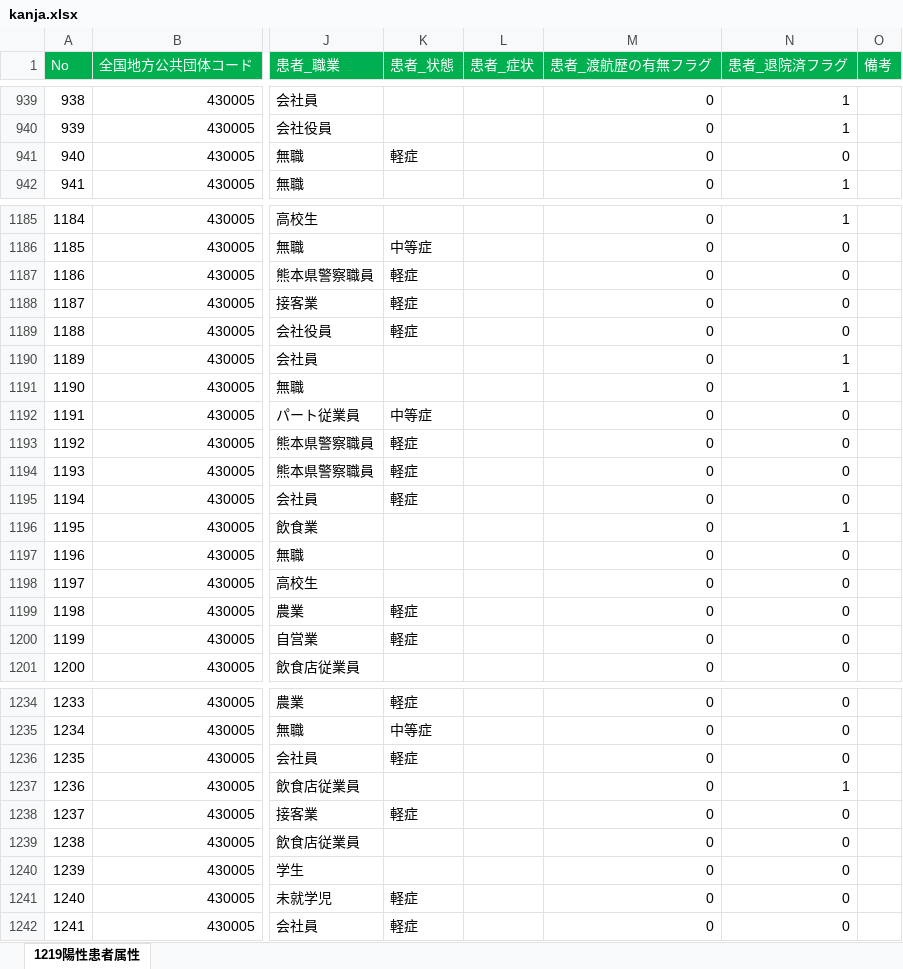
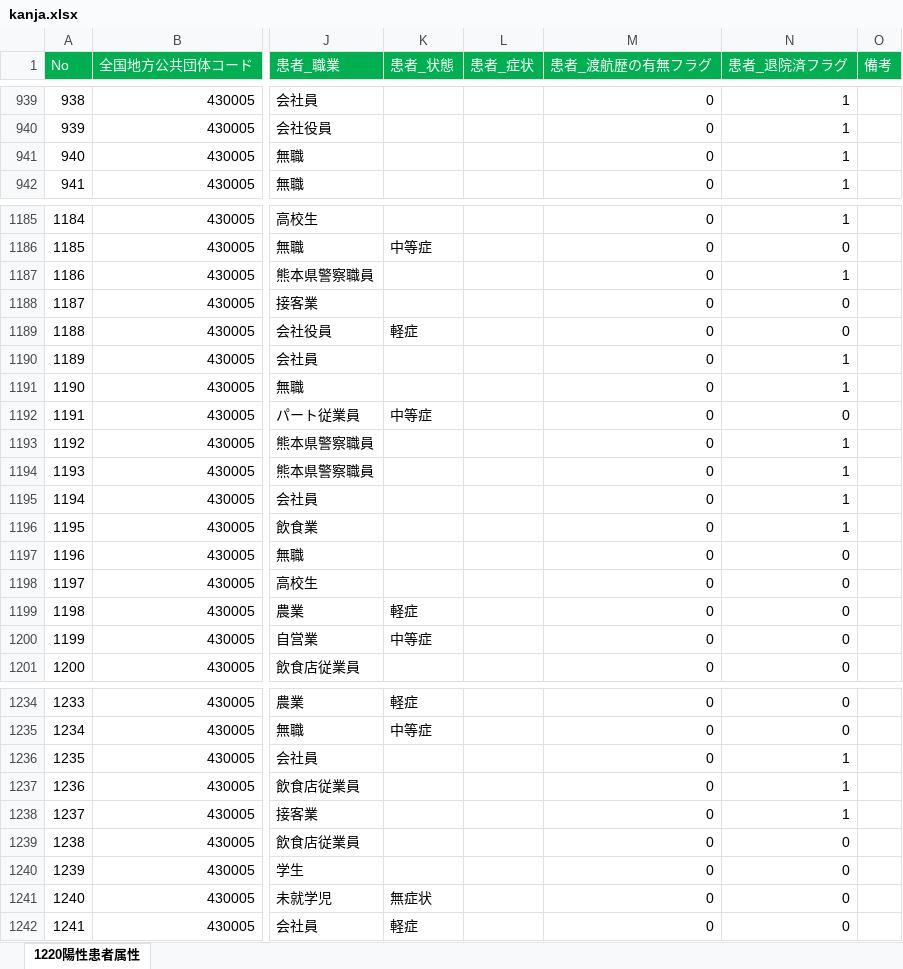
Before and after one commit to makoragi/kumamoto-covid19, an Excel workbook: kanja.xlsx, sheet 1220陽性患者属性, drawn as a sheet; only a part is shown, gaps mark what is left out; values as stored, in another font and other column widths than the file's, no borders; the diff covers the shown part only; the diff names each change by its address in the sheet, - before the commit and + after, or states it on an @@ line.

```diff
--- a/kanja.xlsx (sheet 1220陽性患者属性)
+++ b/kanja.xlsx (sheet 1220陽性患者属性)
-sheet tab: 1219陽性患者属性
+sheet tab: 1220陽性患者属性
-K941 (患者_状態): 軽症
+K941 (患者_状態): (empty)
-N941 (患者_退院済フラグ): 0
+N941 (患者_退院済フラグ): 1
-K1187:K1188 (患者_状態): 軽症
+K1187:K1188 (患者_状態): (empty)
-N1187 (患者_退院済フラグ): 0
+N1187 (患者_退院済フラグ): 1
-K1193:K1195 (患者_状態): 軽症
+K1193:K1195 (患者_状態): (empty)
-N1193:N1195 (患者_退院済フラグ): 0
+N1193:N1195 (患者_退院済フラグ): 1
-K1200 (患者_状態): 軽症
+K1200 (患者_状態): 中等症
-K1236 (患者_状態): 軽症
+K1236 (患者_状態): (empty)
-N1236 (患者_退院済フラグ): 0
+N1236 (患者_退院済フラグ): 1
-K1238 (患者_状態): 軽症
+K1238 (患者_状態): (empty)
-N1238 (患者_退院済フラグ): 0
+N1238 (患者_退院済フラグ): 1
-K1241 (患者_状態): 軽症
+K1241 (患者_状態): 無症状
```
Also changed, not shown: 32 added rows and 52 edited cells elsewhere in this sheet, kensa.xlsx, 1 other file.
